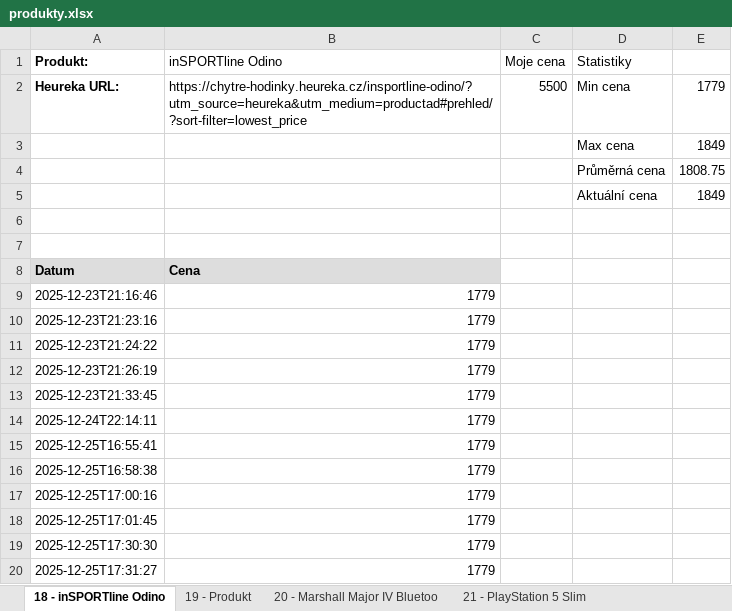
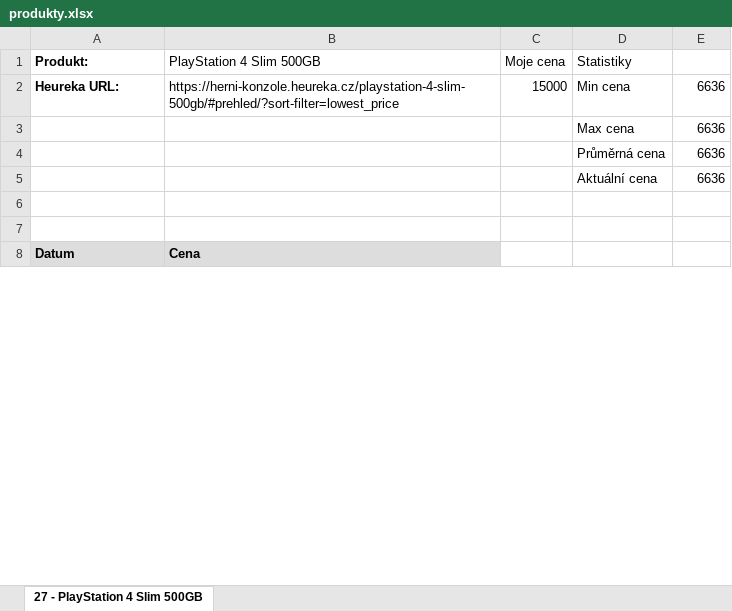
Before and after one commit to Bowsapy/PriceWatcher, an Excel workbook: produkty.xlsx, sheet 27 - PlayStation 4 Slim 500GB, drawn as a sheet; only a part is shown; values as stored, in another font and other column widths than the file's, no borders; charts and pictures not drawn; removed rows and columns are numbered as before the commit, all else as after; the diff covers the shown part only; the diff names each change by its address in the sheet, - before the commit and + after, or states it on an @@ line.

```diff
--- a/produkty.xlsx (sheet 27 - PlayStation 4 Slim 500GB)
+++ b/produkty.xlsx (sheet 27 - PlayStation 4 Slim 500GB)
-sheet tab: 18 - inSPORTline Odino
+sheet tab: 27 - PlayStation 4 Slim 500GB
-sheet tab: 19 - Produkt
-sheet tab: 20 - Marshall Major IV Bluetoo
-sheet tab: 21 - PlayStation 5 Slim
-B1: inSPORTline Odino
+B1: PlayStation 4 Slim 500GB
-B2 (PlayStation 4 Slim 500GB): https://chytre-hodinky.heureka.cz/insportline-odino/?utm_source=heureka&utm_medium=productad#prehled/?sort-filter=lowest_price
+B2 (PlayStation 4 Slim 500GB): https://herni-konzole.heureka.cz/playstation-4-slim-500gb/#prehled/?sort-filter=lowest_price
-C2 (Moje cena): 5500
+C2 (Moje cena): 15000
-E2: 1779
+E2: 6636
-E3: 1849
+E3: 6636
-E4: 1808.75
+E4: 6636
-E5: 1849
+E5: 6636
-row 9: 2025-12-23T21:16:46 | 1779
-row 10: 2025-12-23T21:23:16 | 1779
-row 11: 2025-12-23T21:24:22 | 1779
-row 12: 2025-12-23T21:26:19 | 1779
-row 13: 2025-12-23T21:33:45 | 1779
-row 14: 2025-12-24T22:14:11 | 1779
-row 15: 2025-12-25T16:55:41 | 1779
-row 16: 2025-12-25T16:58:38 | 1779
-row 17: 2025-12-25T17:00:16 | 1779
-row 18: 2025-12-25T17:01:45 | 1779
-row 19: 2025-12-25T17:30:30 | 1779
-row 20: 2025-12-25T17:31:27 | 1779
```
Also changed, not shown: 8 added rows and 29 removed rows elsewhere in this sheet, other sheet tabs, charts or pictures, 7 other files.
